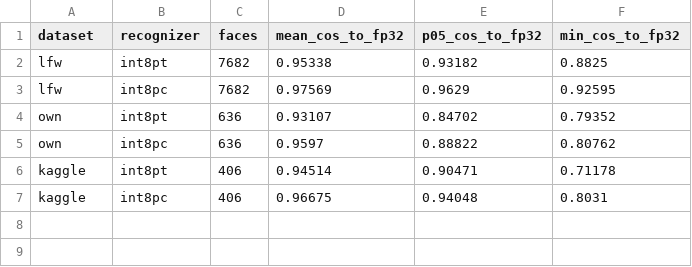
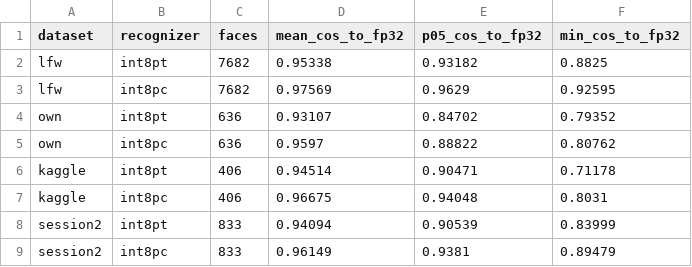
Before and after one commit to scartisp/facial-recognition-optimization, a CSV file: Version1/results/processed/embedding_fidelity.csv, drawn as a sheet.

```diff
--- a/Version1/results/processed/embedding_fidelity.csv
+++ b/Version1/results/processed/embedding_fidelity.csv
@@ -7 +7,3 @@ kaggle,int8pt,406,0.94514,0.90471,0.71178
 kaggle,int8pc,406,0.96675,0.94048,0.8031
+session2,int8pt,833,0.94094,0.90539,0.83999
+session2,int8pc,833,0.96149,0.9381,0.89479
```
Also changed, not shown: 36 other files.
